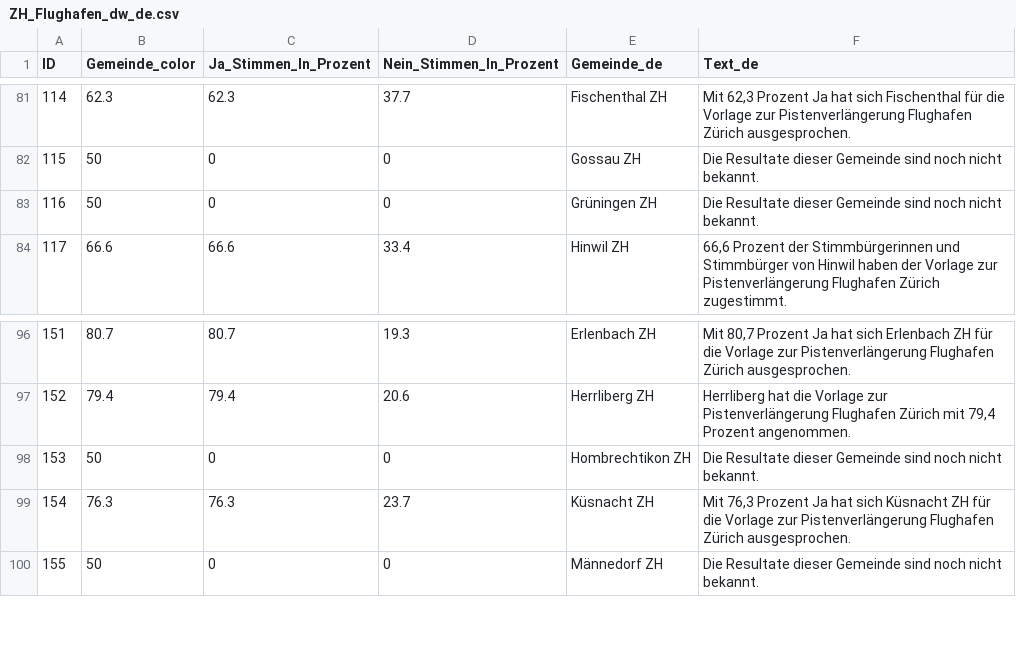
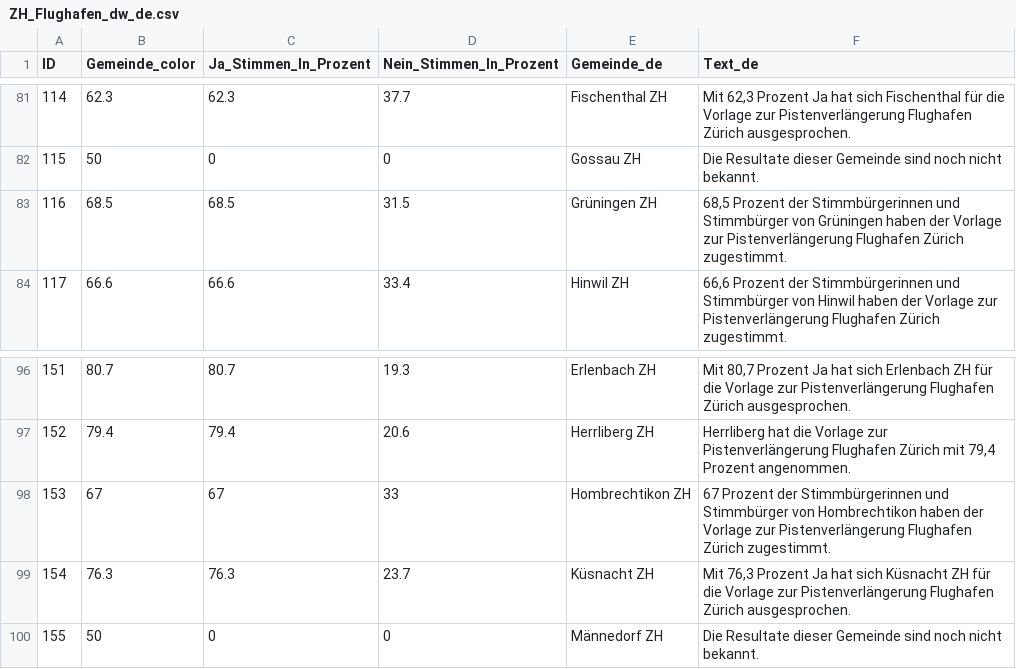
Before and after one commit to awp-finanznachrichten/lena_maerz2024, a CSV file: Output_Cantons/ZH_Flughafen_dw_de.csv, drawn as a sheet; only a part is shown, gaps mark what is left out.

```diff
--- a/Output_Cantons/ZH_Flughafen_dw_de.csv
+++ b/Output_Cantons/ZH_Flughafen_dw_de.csv
@@ -82,3 +82,3 @@
 115,50,0,0,"Gossau ZH","Die Resultate dieser Gemeinde sind noch nicht bekannt."
-116,50,0,0,"Grüningen ZH","Die Resultate dieser Gemeinde sind noch nicht bekannt."
+116,68.5,68.5,31.5,"Grüningen ZH","68,5 Prozent der Stimmbürgerinnen und Stimmbürger von Grüningen haben der Vorlage zur Pistenverlängerung Flughafen Zürich zugestimmt."
 117,66.6,66.6,33.4,"Hinwil ZH","66,6 Prozent der Stimmbürgerinnen und Stimmbürger von Hinwil haben der Vorlage zur Pistenverlängerung Flughafen Zürich zugestimmt."
@@ -97,3 +97,3 @@
 152,79.4,79.4,20.6,"Herrliberg ZH","Herrliberg hat die Vorlage zur Pistenverlängerung Flughafen Zürich mit 79,4 Prozent angenommen."
-153,50,0,0,"Hombrechtikon ZH","Die Resultate dieser Gemeinde sind noch nicht bekannt."
+153,67,67,33,"Hombrechtikon ZH","67 Prozent der Stimmbürgerinnen und Stimmbürger von Hombrechtikon haben der Vorlage zur Pistenverlängerung Flughafen Zürich zugestimmt."
 154,76.3,76.3,23.7,"Küsnacht ZH","Mit 76,3 Prozent Ja hat sich Küsnacht ZH für die Vorlage zur Pistenverlängerung Flughafen Zürich ausgesprochen."
```
Also changed, not shown: Output_Cantons/ZH_Anti_Chaoten_dw_de.csv, Output_Cantons/ZH_Uferwege_dw_de.csv, 25 other files.
